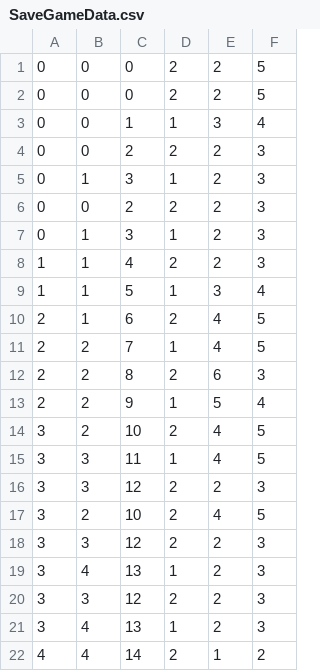
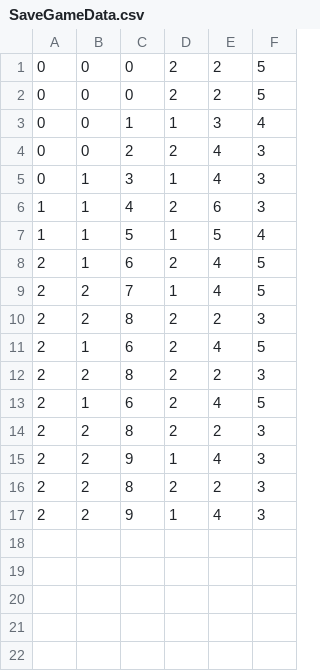
Before and after one commit to alexbarker/SET09117, a CSV file: sourcecode/Checkers/bin/Debug/SaveGameData.csv, drawn as a sheet.

```diff
--- a/sourcecode/Checkers/bin/Debug/SaveGameData.csv
+++ b/sourcecode/Checkers/bin/Debug/SaveGameData.csv
@@ -3,20 +3,15 @@
 0,0,1,1,3,4
-0,0,2,2,2,3
-0,1,3,1,2,3
-0,0,2,2,2,3
-0,1,3,1,2,3
-1,1,4,2,2,3
-1,1,5,1,3,4
+0,0,2,2,4,3
+0,1,3,1,4,3
+1,1,4,2,6,3
+1,1,5,1,5,4
 2,1,6,2,4,5
 2,2,7,1,4,5
-2,2,8,2,6,3
-2,2,9,1,5,4
-3,2,10,2,4,5
-3,3,11,1,4,5
-3,3,12,2,2,3
-3,2,10,2,4,5
-3,3,12,2,2,3
-3,4,13,1,2,3
-3,3,12,2,2,3
-3,4,13,1,2,3
-4,4,14,2,1,2
+2,2,8,2,2,3
+2,1,6,2,4,5
+2,2,8,2,2,3
+2,1,6,2,4,5
+2,2,8,2,2,3
+2,2,9,1,4,3
+2,2,8,2,2,3
+2,2,9,1,4,3
```
Also changed, not shown: sourcecode/Checkers/bin/Debug/SaveMoveList.csv, 11 other files.
